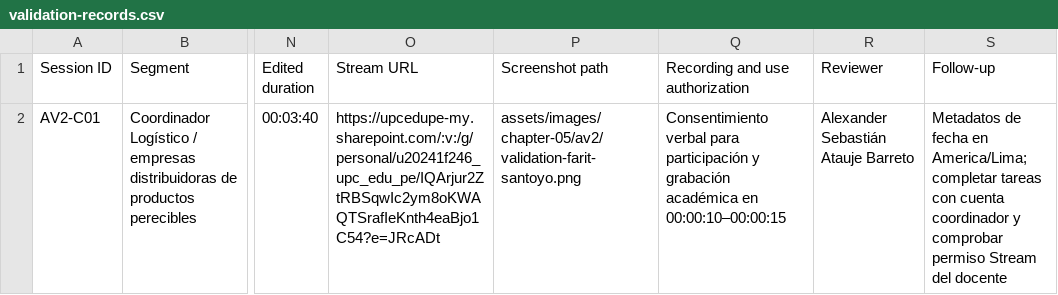
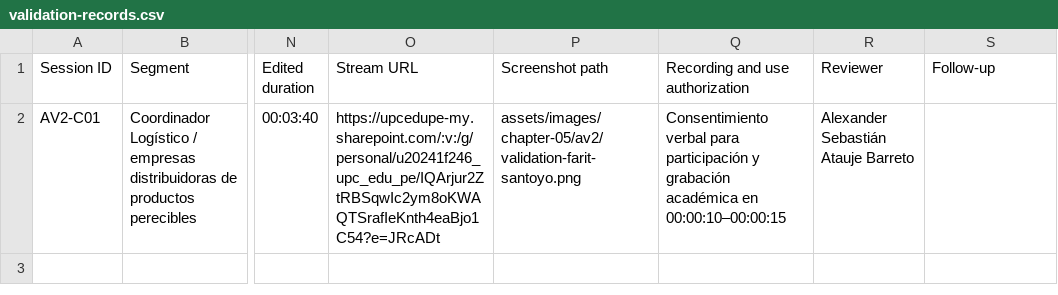
Before and after one commit to upc-pre-202620-1asi0730-8088-FrioTrackk/report-friotrack, a CSV file: docs/av2/validation-records.csv, drawn as a sheet; only a part is shown, gaps mark what is left out; the diff names each change by its address in the sheet, - before the commit and + after, or states it on an @@ line.

Commit message:
docs(report): simplify validation interview presentation

```diff
--- a/docs/av2/validation-records.csv
+++ b/docs/av2/validation-records.csv
-S2 (Follow-up): Metadatos de fecha en America/Lima; completar tareas con cuenta coordinador y comprobar permiso Stream del docente
+S2 (Follow-up): (empty)
```
Also changed, not shown: 1 other file.
